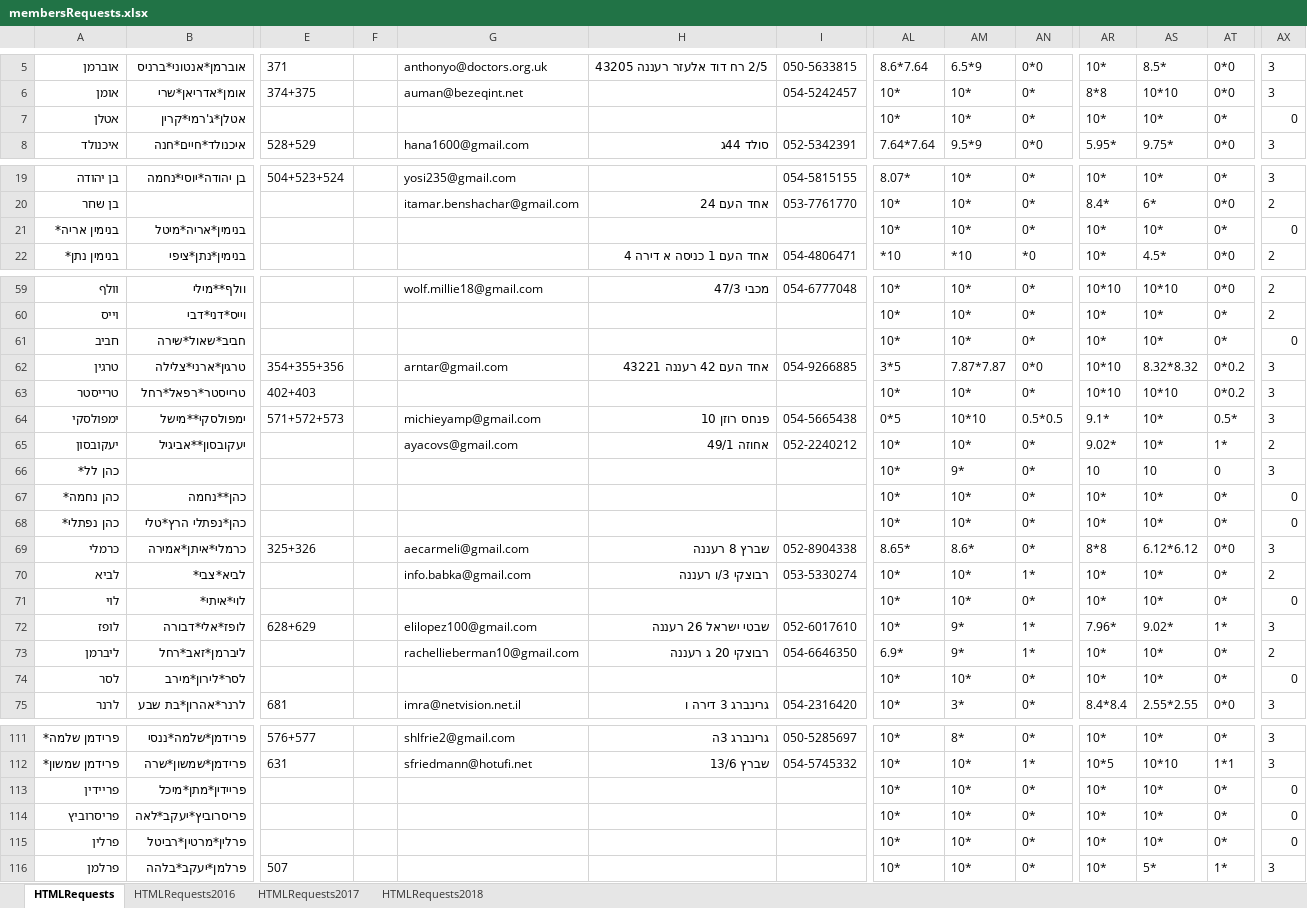
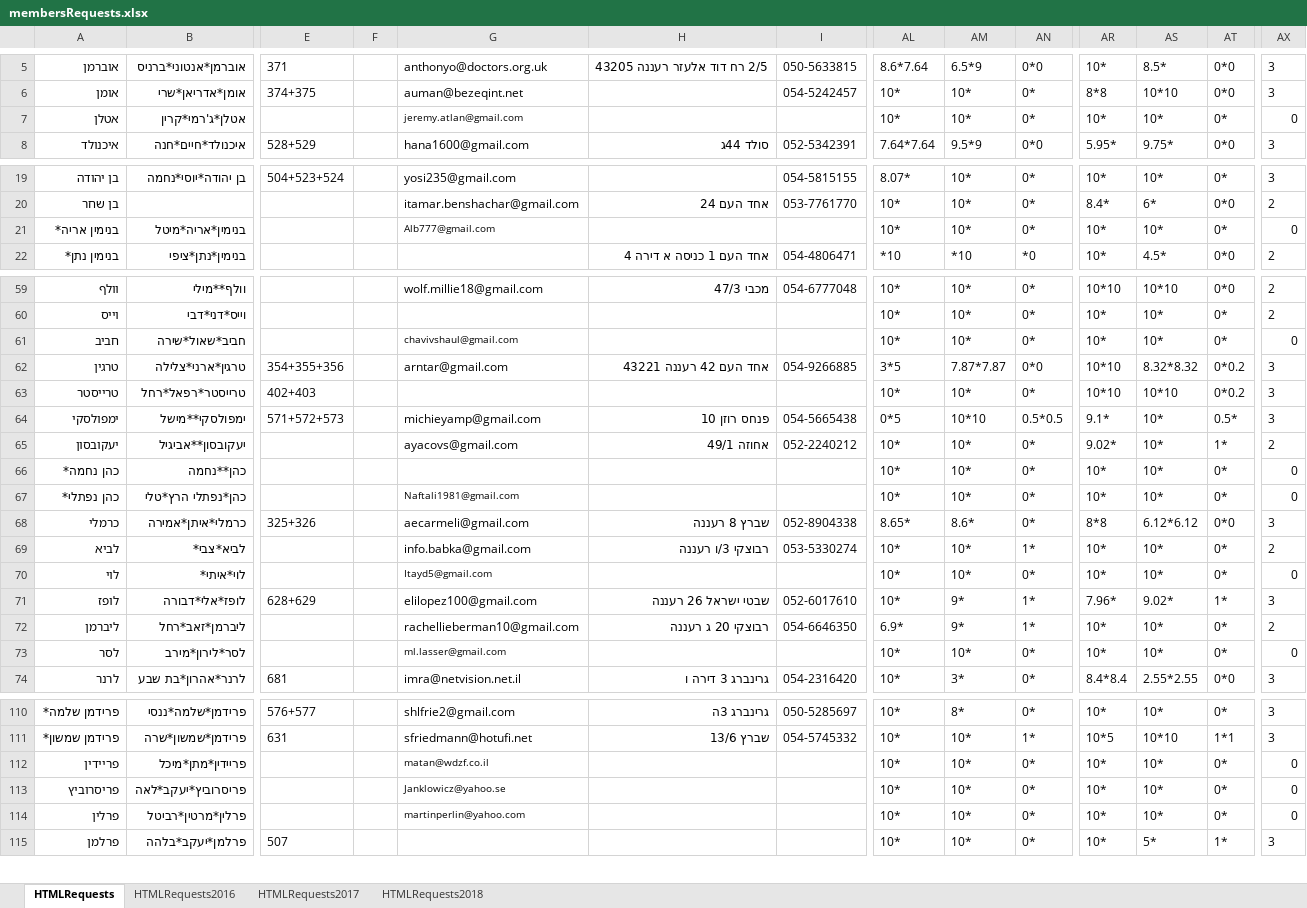
Before and after one commit to sgutgold/yamimNoraim, an Excel workbook: membersRequests.xlsx, sheet HTMLRequests, drawn as a sheet; only a part is shown, gaps mark what is left out; values as stored, in another font and other column widths than the file's, no borders; removed rows and columns are numbered as before the commit, all else as after; rows hold the shown columns only; the diff covers the shown part only; the diff names each change by its address in the sheet, - before the commit and + after, or states it on an @@ line.

Commit message:
--add emails

```diff
--- a/membersRequests.xlsx (sheet HTMLRequests)
+++ b/membersRequests.xlsx (sheet HTMLRequests)
-G7: (empty)
+G7: jeremy.atlan@gmail.com
-G21: (empty)
+G21: Alb777@gmail.com
-G61: (empty)
+G61: chavivshaul@gmail.com
-row 66: כהן לל* |  |  |  |  |  |  | 10* | 9* | 0* | 10 | 10 | 0 | 3
-G67: (empty)
+G67: Naftali1981@gmail.com
-G70: (empty)
+G70: Itayd5@gmail.com
-G73: (empty)
+G73: ml.lasser@gmail.com
-G112: (empty)
+G112: matan@wdzf.co.il
-G113: (empty)
+G113: Janklowicz@yahoo.se
-G114: (empty)
+G114: martinperlin@yahoo.com
```
Also changed, not shown: 6 edited cells elsewhere in this sheet.
